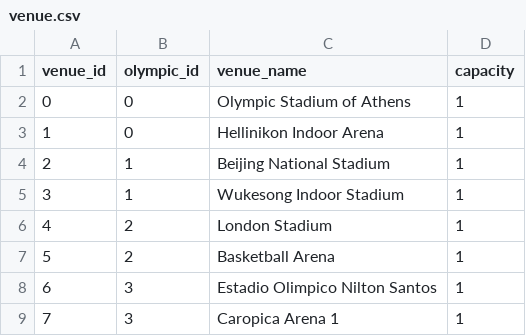
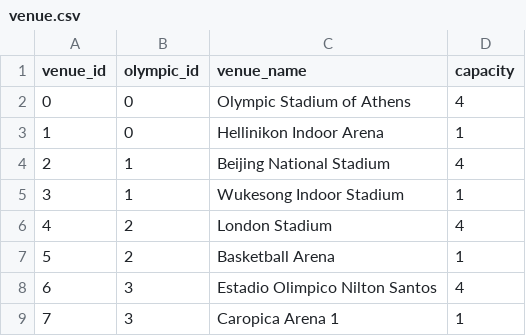
Before and after one commit to varughese/CS1555, a CSV file: proj/data_collection/venue.csv, drawn as a sheet.

```diff
--- a/proj/data_collection/venue.csv
+++ b/proj/data_collection/venue.csv
@@ -1,9 +1,9 @@
 venue_id,olympic_id,venue_name,capacity
-0,0,Olympic Stadium of Athens,1
+0,0,Olympic Stadium of Athens,4
 1,0,Hellinikon Indoor Arena,1
-2,1,Beijing National Stadium,1
+2,1,Beijing National Stadium,4
 3,1,Wukesong Indoor Stadium,1
-4,2,London Stadium,1
+4,2,London Stadium,4
 5,2,Basketball Arena,1
-6,3,Estadio Olimpico Nilton Santos,1
+6,3,Estadio Olimpico Nilton Santos,4
 7,3,Caropica Arena 1,1
```
Also changed, not shown: proj/data_collection/country.csv, proj/data_collection/event.csv, 6 other files.
